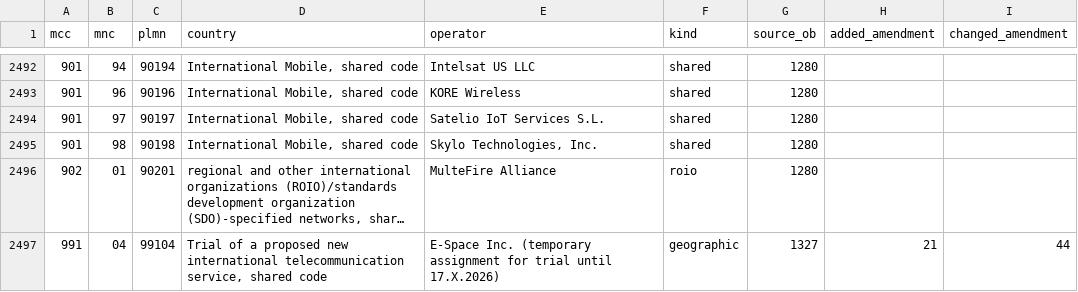
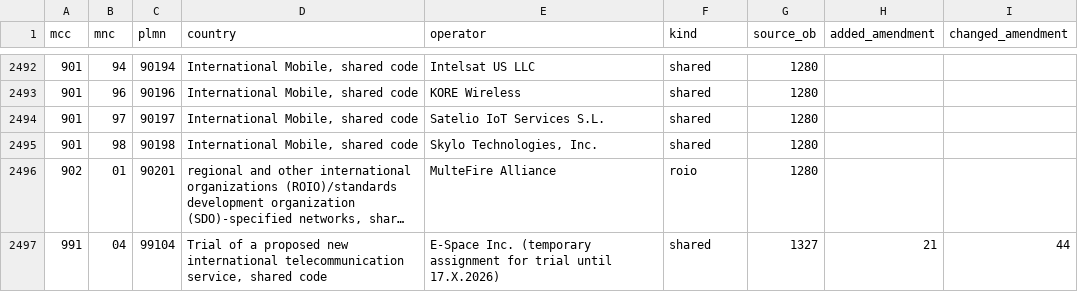
Before and after one commit to accretional/proto-telephony, a CSV file: data/carriers/itu/networks.csv, drawn as a sheet; only a part is shown, gaps mark what is left out; long unchanged cells end in …; the diff names each change by its address in the sheet, - before the commit and + after, or states it on an @@ line.

```diff
--- a/data/carriers/itu/networks.csv
+++ b/data/carriers/itu/networks.csv
-F2497 (kind): geographic
+F2497 (kind): shared
```
Also changed, not shown: data/carriers/itu/amendments.csv, data/carriers/itu/meta.csv, 39 other files.
